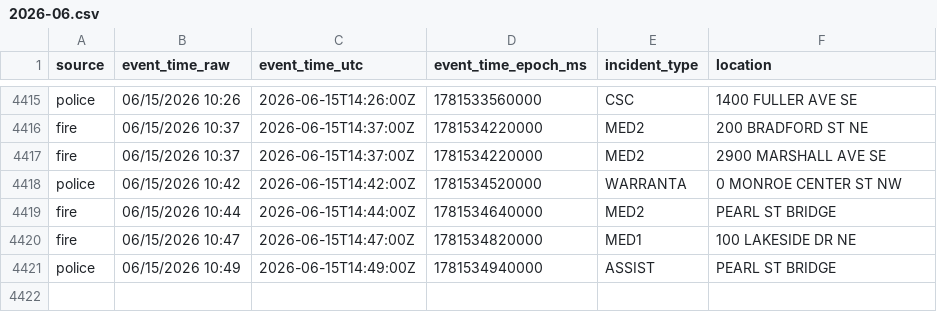
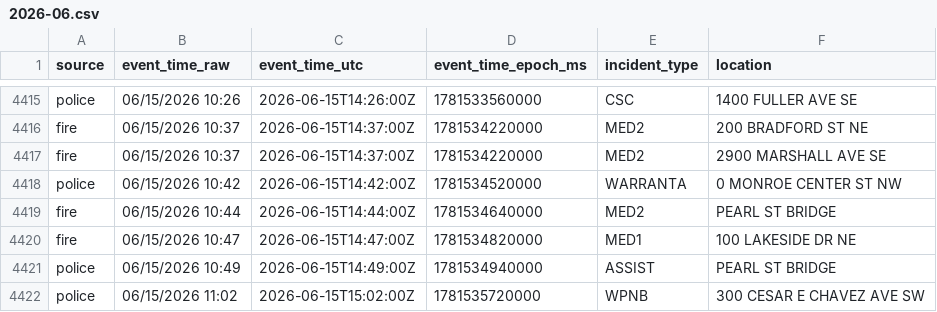
Before and after one commit to Cantica-Systems/west-michigan-dispatch, a CSV file: data/grcity/2026-06.csv, drawn as a sheet; only a part is shown, gaps mark what is left out; the diff names each change by its address in the sheet, - before the commit and + after, or states it on an @@ line.

```diff
--- a/data/grcity/2026-06.csv
+++ b/data/grcity/2026-06.csv
+row 4422: police | 06/15/2026 11:02 | 2026-06-15T15:02:00Z | 1781535720000 | WPNB | 300 CESAR E CHAVEZ AVE SW
```
Also changed, not shown: 3 other files.
